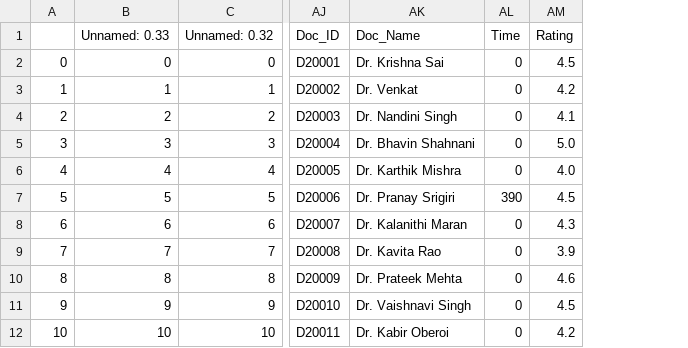
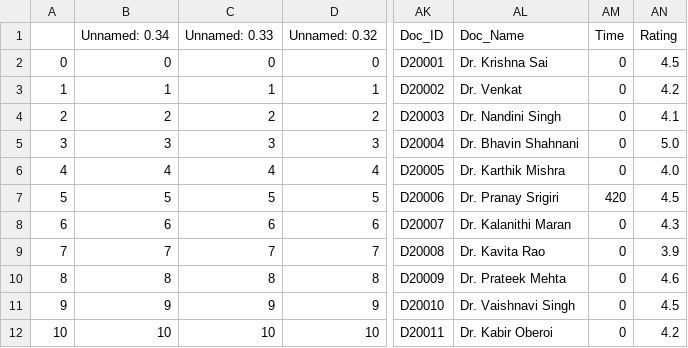
Before and after one commit to SaiSaatvik31/SEM-3-PROJECT, a CSV file: Doc_wtl_n1.csv, drawn as a sheet; only a part is shown, gaps mark what is left out; addresses are those after the commit; the diff names each change by its address in the sheet, - before the commit and + after, or states it on an @@ line.

```diff
--- a/Doc_wtl_n1.csv
+++ b/Doc_wtl_n1.csv
+column B (Unnamed: 0.34), rows 2-12: 0 | 1 | 2 | 3 | 4 | 5 | 6 | 7 | 8 | 9 | 10
-AM7 (Time): 390
+AM7 (Time): 420
```
Also changed, not shown: 2 other files.
